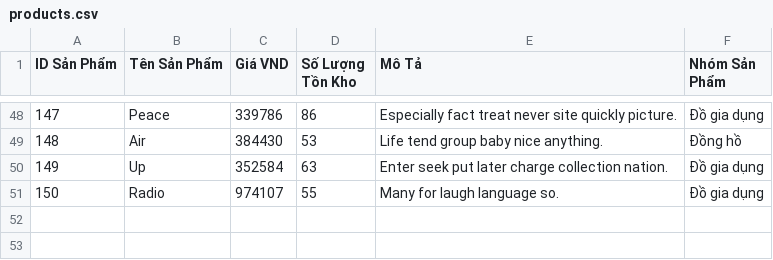
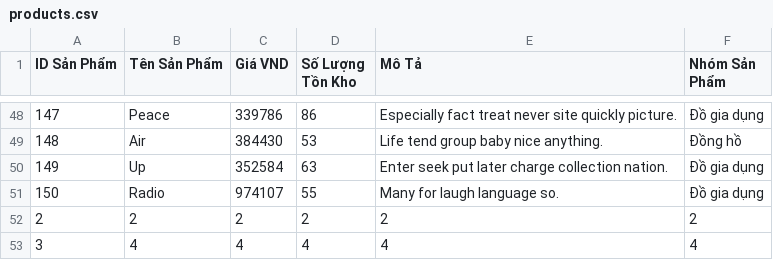
Before and after one commit to PhineNguyen/mananger, a CSV file: products.csv, drawn as a sheet; only a part is shown, gaps mark what is left out; the diff names each change by its address in the sheet, - before the commit and + after, or states it on an @@ line.

```diff
--- a/products.csv
+++ b/products.csv
+row 52: 2 | 2 | 2 | 2 | 2 | 2
+row 53: 3 | 4 | 4 | 4 | 4 | 4
```
Also changed, not shown: customers.csv, orders.csv, 5 other files.
